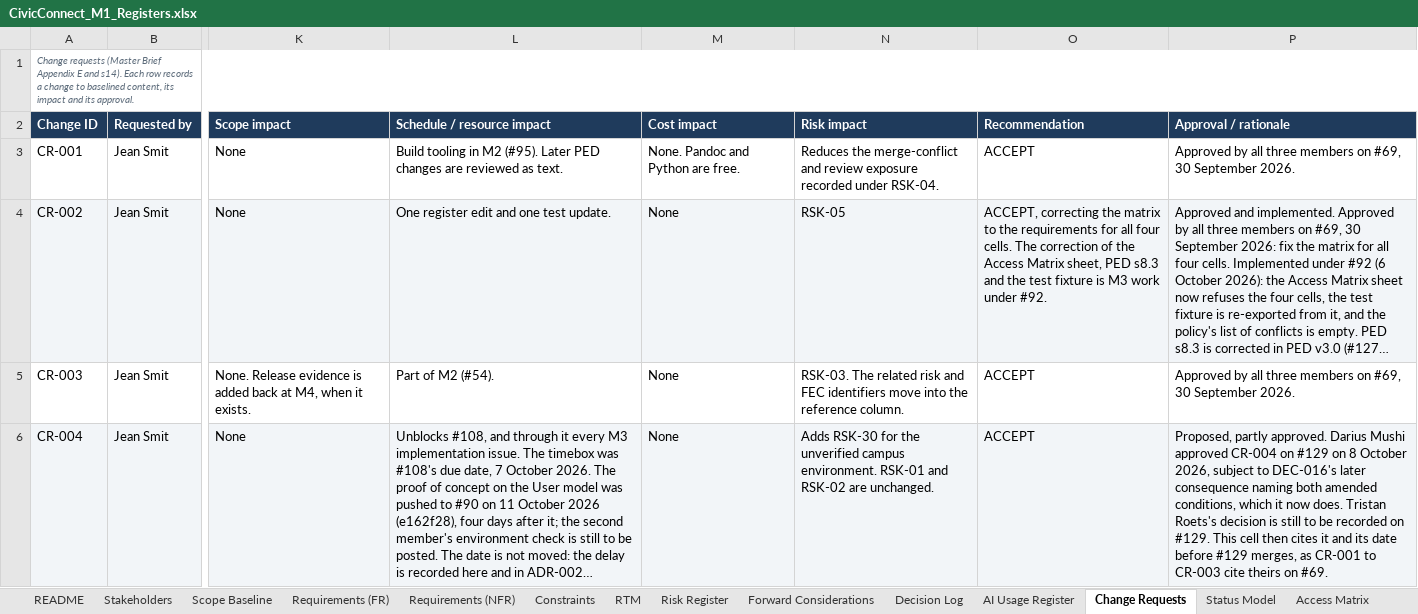
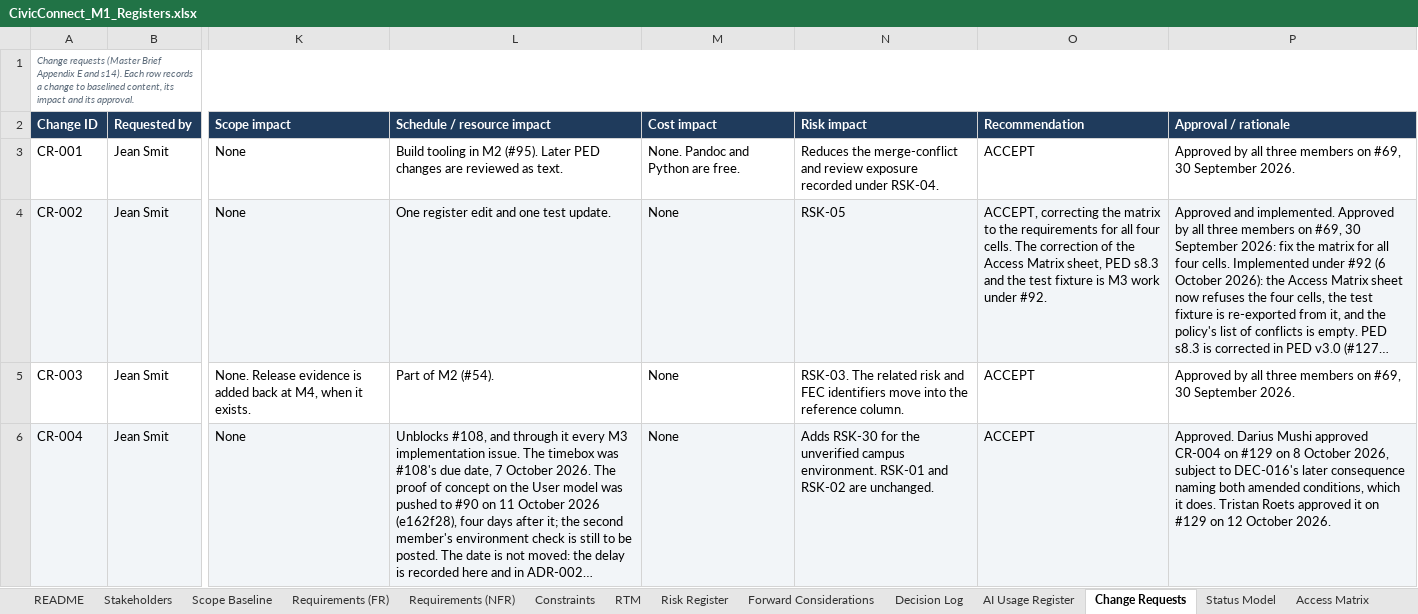
Before and after one commit to PVY-Smit/civicconnect, an Excel workbook: docs/requirements/CivicConnect_M1_Registers.xlsx, sheet Change Requests, drawn as a sheet; only a part is shown, gaps mark what is left out; long unchanged cells end in …; values as stored, in another font and other column widths than the file's, no borders; charts and pictures not drawn; the diff names each change by its address in the sheet, - before the commit and + after, or states it on an @@ line.

Commit message:
docs(#107): CR-004 approved by both members; rebuilt on #136
Tristan Roets approved CR-004 on #129 on 12 October 2026, after Darius
Mushi on 8 October. CR-004 P6 reads Approved and cites both; DEC-016 is
Decided; DEC-008's M3 entries say DEC-016 replaces the conditions; ADR-002's
status lines and the passages that said CR-004 "proposes" now record the
amendment as approved.

Rebuilt on #136 (07df332), which merges first: each commit's workbook was
regenerated by its version of cr004_registers.py on #136's workbook, and
the fixtures re-exported, since their source line holds the workbook's
hash (tests/README.md). Once #136 is on main this branch moves onto main
with no change to its content.

```diff
--- a/docs/requirements/CivicConnect_M1_Registers.xlsx (sheet Change Requests)
+++ b/docs/requirements/CivicConnect_M1_Registers.xlsx (sheet Change Requests)
-P6 (Approval / rationale): Proposed, partly approved. Darius Mushi approved CR-004 on #129 on 8 October 2026, subject to DEC-016's later consequence naming both amended conditions, which it now does. Tristan Roets's decision is still to be recorded on #129. This cell then cites it and its date before #129 merges, as CR-001 to CR-003 cite theirs on #69.
+P6 (Approval / rationale): Approved. Darius Mushi approved CR-004 on #129 on 8 October 2026, subject to DEC-016's later consequence naming both amended conditions, which it does. Tristan Roets approved it on #129 on 12 October 2026.
```
Also changed, not shown: sheet Decision Log, 3 other files.
